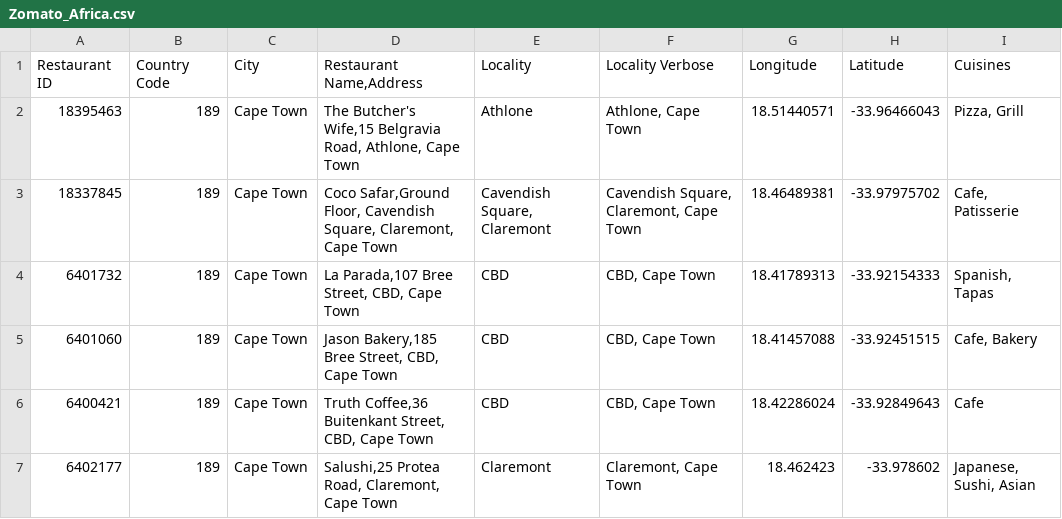
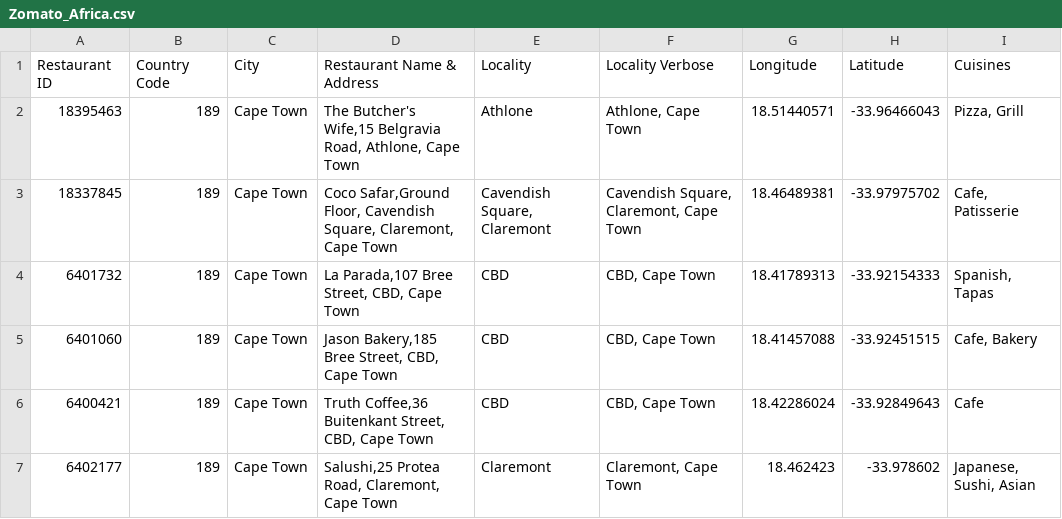
Before and after one commit to Detabpower/data, a CSV file: Zomato_Africa.csv, drawn as a sheet; only a part is shown.

```diff
--- a/Zomato_Africa.csv
+++ b/Zomato_Africa.csv
@@ -1,2 +1,2 @@
-Restaurant ID,Country Code,City,"Restaurant Name,Address",Locality,Locality Verbose,Longitude,Latitude,Cuisines
+Restaurant ID,Country Code,City,Restaurant Name & Address,Locality,Locality Verbose,Longitude,Latitude,Cuisines
 18395463,189,Cape Town,"The Butcher's Wife,15 Belgravia Road, Athlone, Cape Town",Athlone,"Athlone, Cape Town",18.51440571,-33.96466043,"Pizza, Grill"
```
Also changed, not shown: Zomato_Europe.csv, Zomato_NAM.csv, 3 other files.
